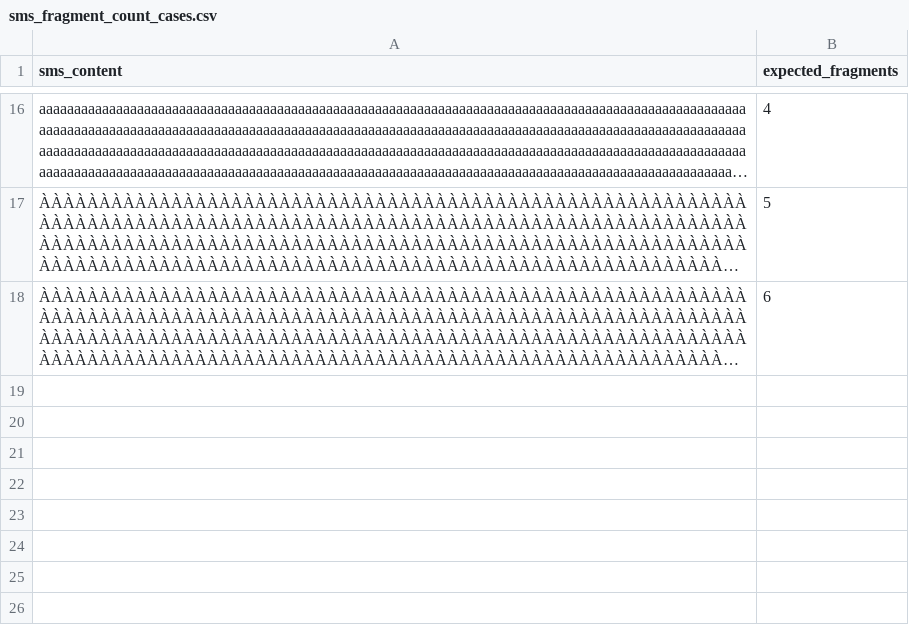
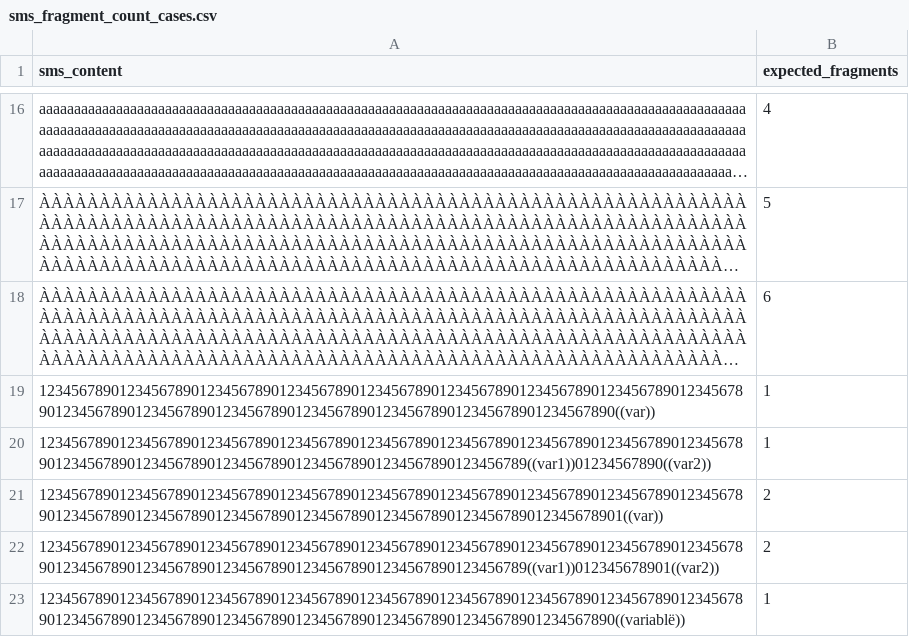
Before and after one commit to cds-snc/notification-utils, a CSV file: notifications_utils/sms_fragment_count_cases.csv, drawn as a sheet; only a part is shown, gaps mark what is left out; long unchanged cells end in …; the diff names each change by its address in the sheet, - before the commit and + after, or states it on an @@ line.

Commit message:
Fix sms variable counting bug  (#402)

```diff
--- a/notifications_utils/sms_fragment_count_cases.csv
+++ b/notifications_utils/sms_fragment_count_cases.csv
+row 19: 1234567890123456789012345678901234567890123456789012345678901234567890123456789012345678901234567890123456789012345678901234567890123456789012345678901234567890((var)) | 1
+row 20: 12345678901234567890123456789012345678901234567890123456789012345678901234567890123456789012345678901234567890123456789012345678901234567890123456789((var1))01234567890((var2)) | 1
+row 21: 12345678901234567890123456789012345678901234567890123456789012345678901234567890123456789012345678901234567890123456789012345678901234567890123456789012345678901((var)) | 2
+row 22: 12345678901234567890123456789012345678901234567890123456789012345678901234567890123456789012345678901234567890123456789012345678901234567890123456789((var1))012345678901((var2)) | 2
+row 23: 1234567890123456789012345678901234567890123456789012345678901234567890123456789012345678901234567890123456789012345678901234567890123456789012345678901234567890((variablë)) | 1
```
Also changed, not shown: 4 other files.
